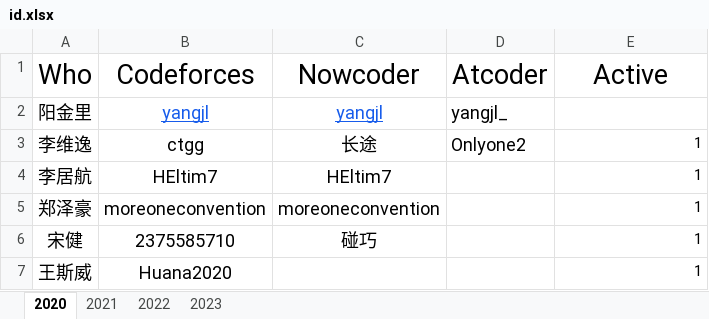
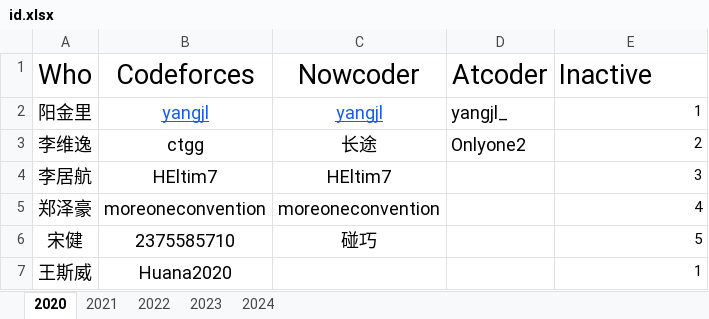
Before and after one commit to HNIST-ACM/HNIST-ACM, an Excel workbook: info/id.xlsx, sheet 2020, drawn as a sheet; values as stored, in another font and other column widths than the file's, no borders; the diff names each change by its address in the sheet, - before the commit and + after, or states it on an @@ line.

```diff
--- a/info/id.xlsx (sheet 2020)
+++ b/info/id.xlsx (sheet 2020)
+sheet tab: 2024
-E1: Active
+E1: Inactive
-E1 alignment: center
+E1 alignment: left
-E2 (Inactive): (empty)
+E2 (Inactive): 1
-E3 (Inactive): 1
+E3 (Inactive): 2
-E4 (Inactive): 1
+E4 (Inactive): 3
-E5 (Inactive): 1
+E5 (Inactive): 4
-E6 (Inactive): 1
+E6 (Inactive): 5
```
Also changed, not shown: sheet 2023, sheet 2021, sheet 2022.
